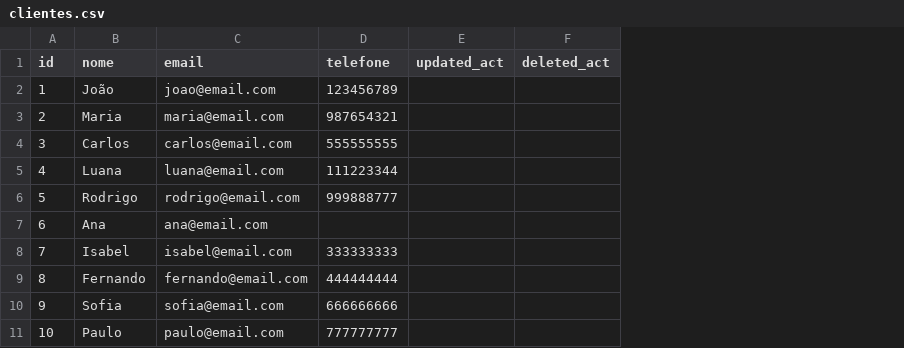
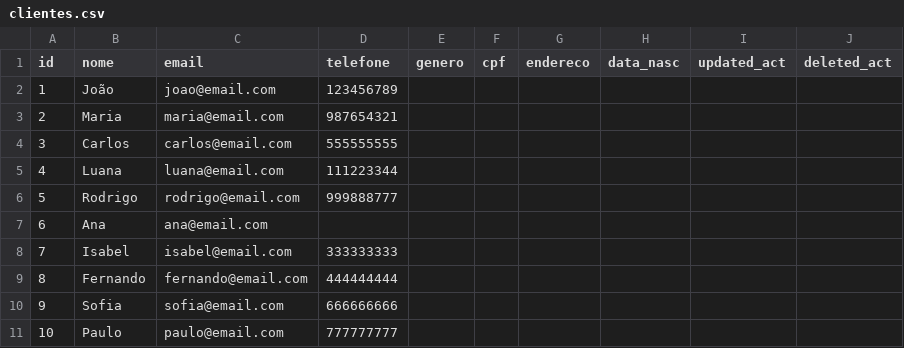
Before and after one commit to strovertz/terraform-mysql-automation, a CSV file: main-datasets/clientes.csv, drawn as a sheet; the diff names each change by its address in the sheet, - before the commit and + after, or states it on an @@ line.

Commit message:
atualizando insert data new

```diff
--- a/main-datasets/clientes.csv
+++ b/main-datasets/clientes.csv
+column E (genero), empty
+column F (cpf), empty
+column G (endereco), empty
+column H (data_nasc), empty
```
